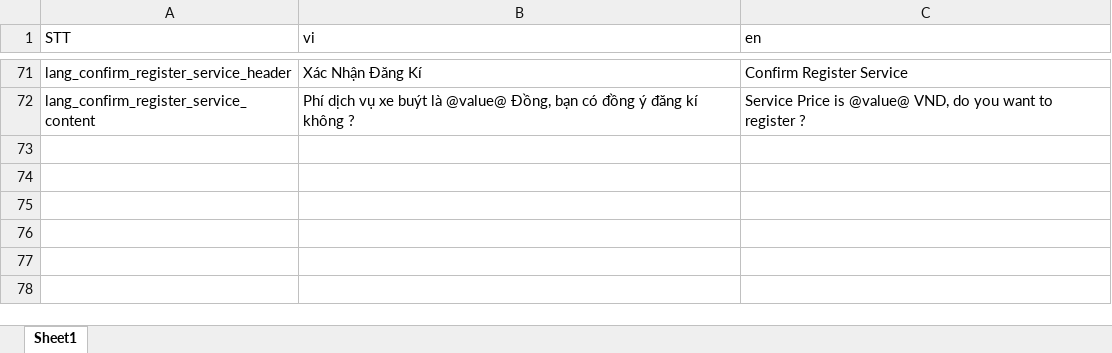
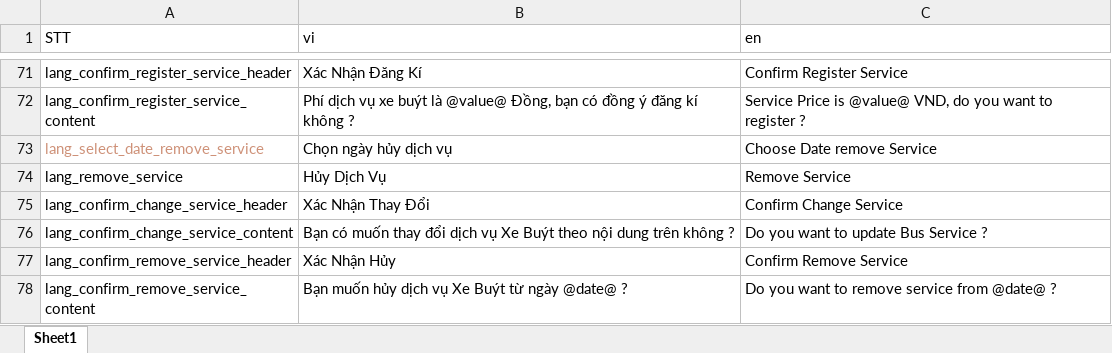
Before and after one commit to doannd1997/RN, an Excel workbook: tools/localize/localize.xlsx, sheet Sheet1, drawn as a sheet; only a part is shown, gaps mark what is left out; values as stored, in another font and other column widths than the file's, no borders; the diff names each change by its address in the sheet, - before the commit and + after, or states it on an @@ line.

```diff
--- a/tools/localize/localize.xlsx (sheet Sheet1)
+++ b/tools/localize/localize.xlsx (sheet Sheet1)
+row 73: lang_select_date_remove_service | Chọn ngày hủy dịch vụ | Choose Date remove Service
+row 74: lang_remove_service | Hủy Dịch Vụ | Remove Service
+row 75: lang_confirm_change_service_header | Xác Nhận Thay Đổi | Confirm Change Service
+row 76: lang_confirm_change_service_content | Bạn có muốn thay đổi dịch vụ Xe Buýt theo nội dung trên không ? | Do you want to update Bus Service ?
+row 77: lang_confirm_remove_service_header | Xác Nhận Hủy | Confirm Remove Service
+row 78: lang_confirm_remove_service_content | Bạn muốn hủy dịch vụ Xe Buýt từ ngày @date@ ? | Do you want to remove service from @date@ ?
```
Also changed, not shown: 17 other files.
